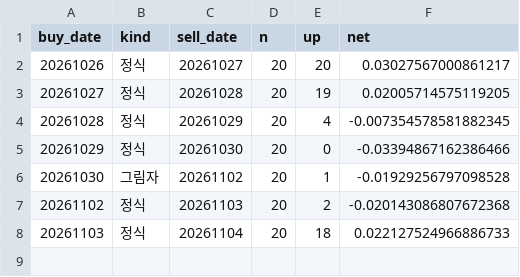
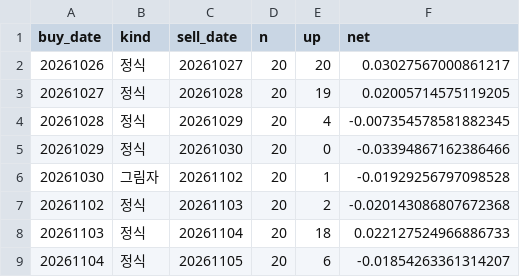
Before and after one commit to stanleyim/new, a CSV file: overnight_paper/daily.csv, drawn as a sheet; the diff names each change by its address in the sheet, - before the commit and + after, or states it on an @@ line.

```diff
--- a/overnight_paper/daily.csv
+++ b/overnight_paper/daily.csv
+row 9: 20261104 | 정식 | 20261105 | 20 | 6 | -0.01854263361314207
```
Also changed, not shown: overnight_paper/etf_daily.csv, overnight_paper/trades.csv, 1 other file.
